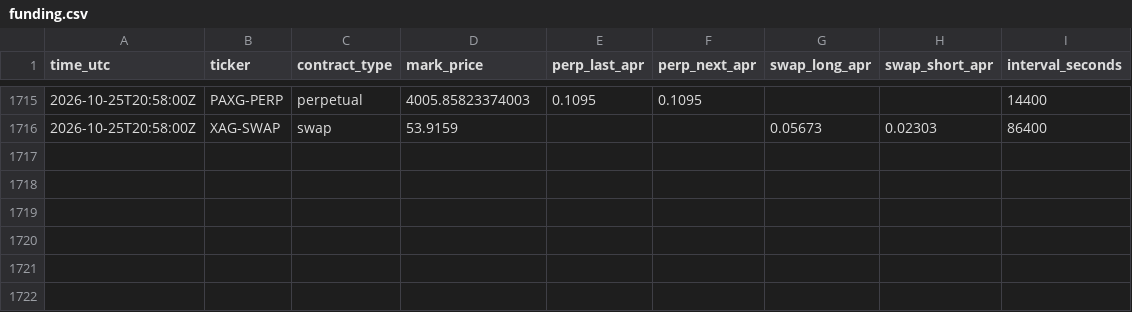
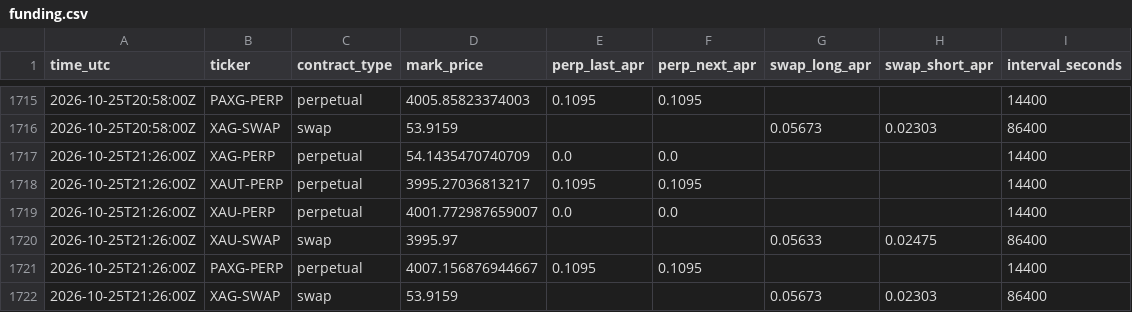
Before and after one commit to googoo0212-glitch/oi-monitor, a CSV file: data/funding.csv, drawn as a sheet; only a part is shown, gaps mark what is left out.

Commit message:
funding 2026-10-25T21:26Z

```diff
--- a/data/funding.csv
+++ b/data/funding.csv
@@ -1716 +1716,7 @@ time_utc,ticker,contract_type,mark_price,perp_last_apr,perp_next_apr,swap_long_a
 2026-10-25T20:58:00Z,XAG-SWAP,swap,53.9159,,,0.05673,0.02303,86400
+2026-10-25T21:26:00Z,XAG-PERP,perpetual,54.1435470740709,0.0,0.0,,,14400
+2026-10-25T21:26:00Z,XAUT-PERP,perpetual,3995.27036813217,0.1095,0.1095,,,14400
+2026-10-25T21:26:00Z,XAU-PERP,perpetual,4001.772987659007,0.0,0.0,,,14400
+2026-10-25T21:26:00Z,XAU-SWAP,swap,3995.97,,,0.05633,0.02475,86400
+2026-10-25T21:26:00Z,PAXG-PERP,perpetual,4007.156876944667,0.1095,0.1095,,,14400
+2026-10-25T21:26:00Z,XAG-SWAP,swap,53.9159,,,0.05673,0.02303,86400
```
Also changed, not shown: 1 other file.
